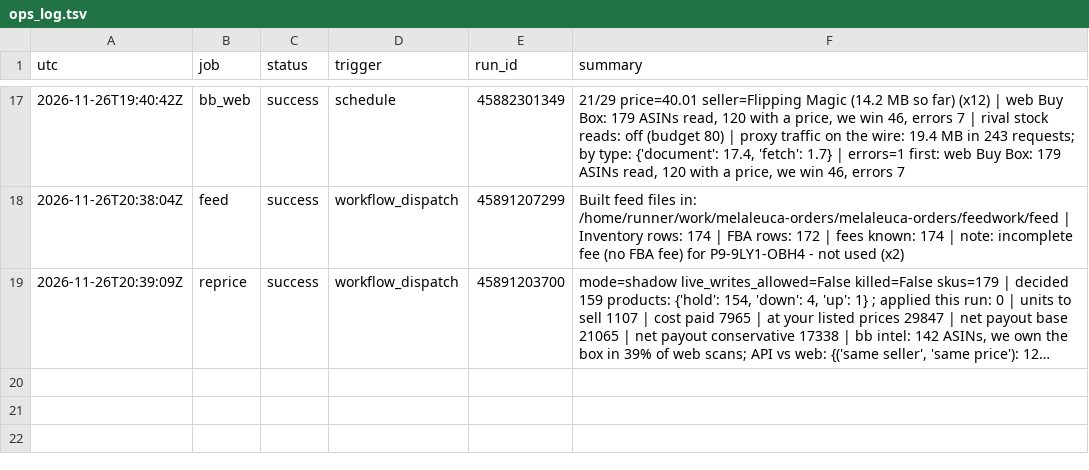
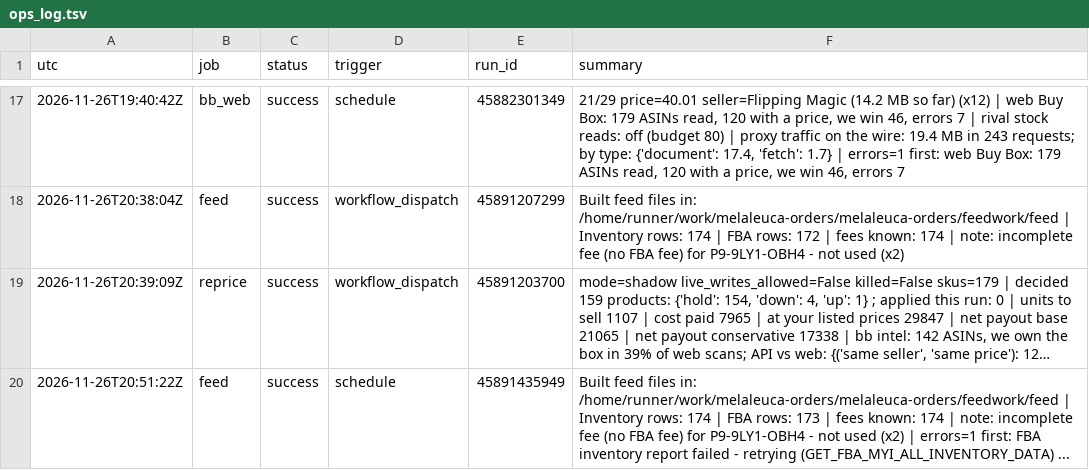
Before and after one commit to Rodantmat/melaleuca-orders, a TSV file: ops_log.tsv, drawn as a sheet; only a part is shown, gaps mark what is left out; long unchanged cells end in …; the diff names each change by its address in the sheet, - before the commit and + after, or states it on an @@ line.

Commit message:
ops feed success 2026-11-26T20:51:22Z

```diff
--- a/ops_log.tsv
+++ b/ops_log.tsv
+row 20: 2026-11-26T20:51:22Z | feed | success | schedule | 45891435949 | Built feed files in: /home/runner/work/melaleuca-orders/melaleuca-orders/feedwork/feed | Inventory rows: 174 | FBA rows: 173 | fees known: 174 | note: incomplete fee (no FBA fee) for P9-9LY1-OBH4 - not used (x2) | errors=1 first: FBA inventory report failed - retrying (GET_FBA_MYI_ALL_INVENTORY_DATA) ...
```
Also changed, not shown: 1 other file.
